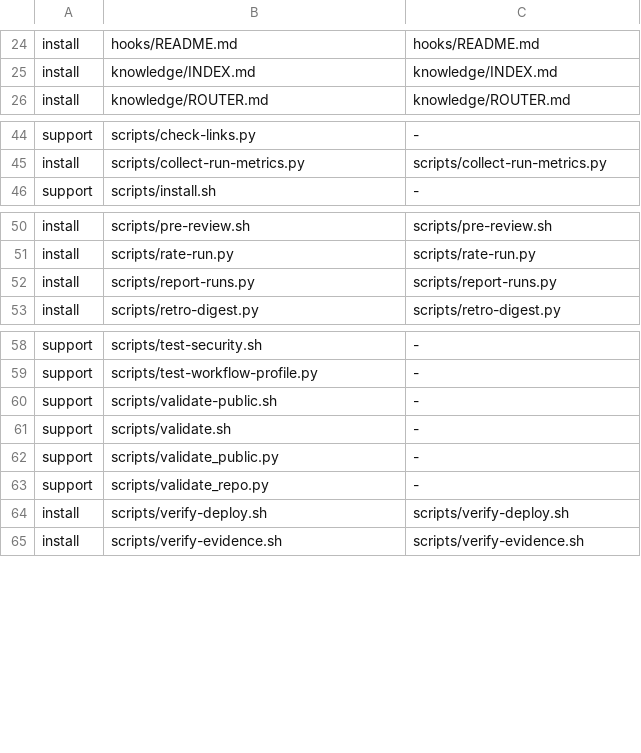
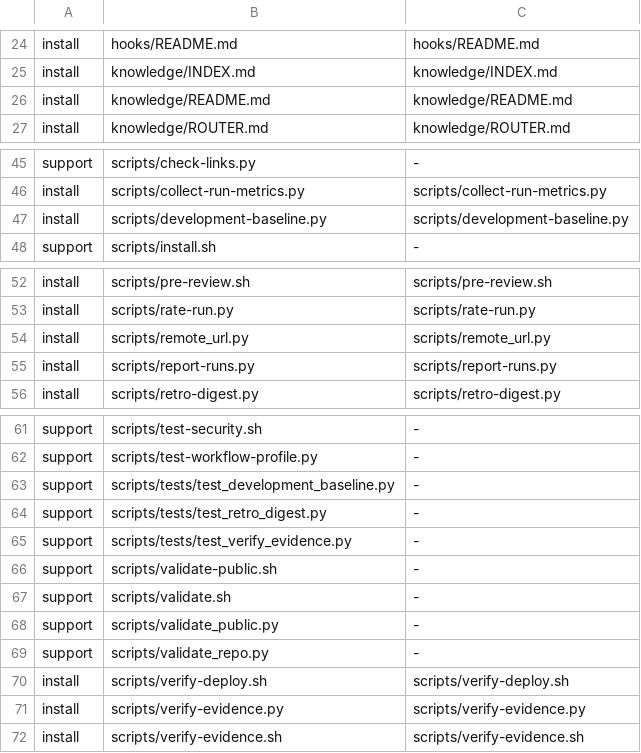
Before and after one commit to chiyum/codex-workflow-template, a TSV file: manifest.tsv, drawn as a sheet; only a part is shown, gaps mark what is left out; the diff covers the shown part only; the diff names each change by its address in the sheet, - before the commit and + after, or states it on an @@ line.

```diff
--- a/manifest.tsv
+++ b/manifest.tsv
+row 26: install | knowledge/README.md | knowledge/README.md
+row 47: install | scripts/development-baseline.py | scripts/development-baseline.py
+row 54: install | scripts/remote_url.py | scripts/remote_url.py
+row 63: support | scripts/tests/test_development_baseline.py | -
+row 64: support | scripts/tests/test_retro_digest.py | -
+row 65: support | scripts/tests/test_verify_evidence.py | -
+row 71: install | scripts/verify-evidence.py | scripts/verify-evidence.py
```
Also changed, not shown: 1 added row elsewhere in this file, 50 other files.
